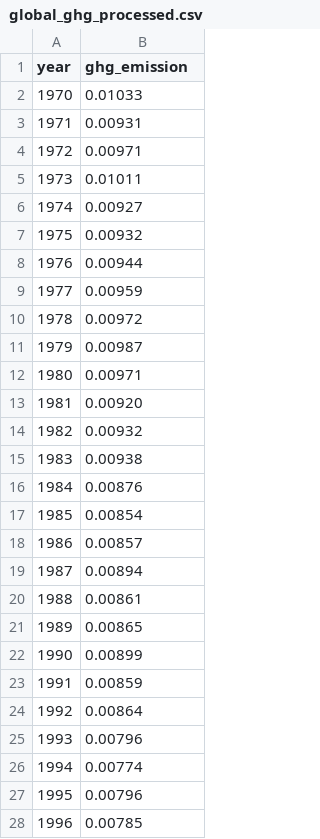
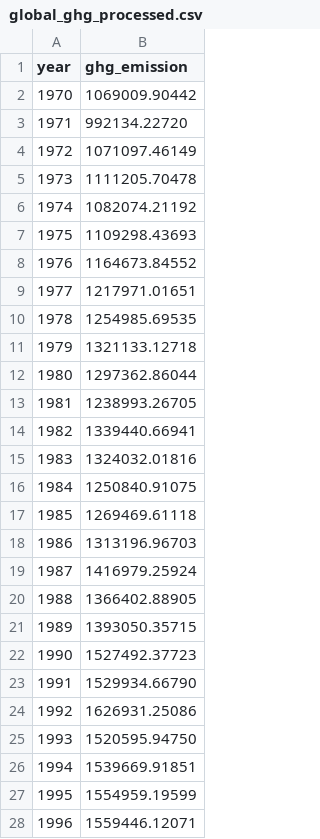
Before and after one commit to MartinXPN/Tecnico, a CSV file: InformationVisualization/data_processing/global_ghg_processed.csv, drawn as a sheet; only a part is shown; the diff covers the shown part only.

```diff
--- a/InformationVisualization/data_processing/global_ghg_processed.csv
+++ b/InformationVisualization/data_processing/global_ghg_processed.csv
@@ -1,28 +1,28 @@
 year,ghg_emission
-1970,0.01033
-1971,0.00931
-1972,0.00971
-1973,0.01011
-1974,0.00927
-1975,0.00932
-1976,0.00944
-1977,0.00959
-1978,0.00972
-1979,0.00987
-1980,0.00971
-1981,0.00920
-1982,0.00932
-1983,0.00938
-1984,0.00876
-1985,0.00854
-1986,0.00857
-1987,0.00894
-1988,0.00861
-1989,0.00865
-1990,0.00899
-1991,0.00859
-1992,0.00864
-1993,0.00796
-1994,0.00774
-1995,0.00796
-1996,0.00785
+1970,1069009.90442
+1971,992134.22720
+1972,1071097.46149
+1973,1111205.70478
+1974,1082074.21192
+1975,1109298.43693
+1976,1164673.84552
+1977,1217971.01651
+1978,1254985.69535
+1979,1321133.12718
+1980,1297362.86044
+1981,1238993.26705
+1982,1339440.66941
+1983,1324032.01816
+1984,1250840.91075
+1985,1269469.61118
+1986,1313196.96703
+1987,1416979.25924
+1988,1366402.88905
+1989,1393050.35715
+1990,1527492.37723
+1991,1529934.66790
+1992,1626931.25086
+1993,1520595.94750
+1994,1539669.91851
+1995,1554959.19599
+1996,1559446.12071
```
Also changed, not shown: 16 edited cells elsewhere in this file, InformationVisualization/data_processing/gdp2temp2meat2ghg.csv, InformationVisualization/data_processing/global_temperature2ghg.csv, 3 other files.
